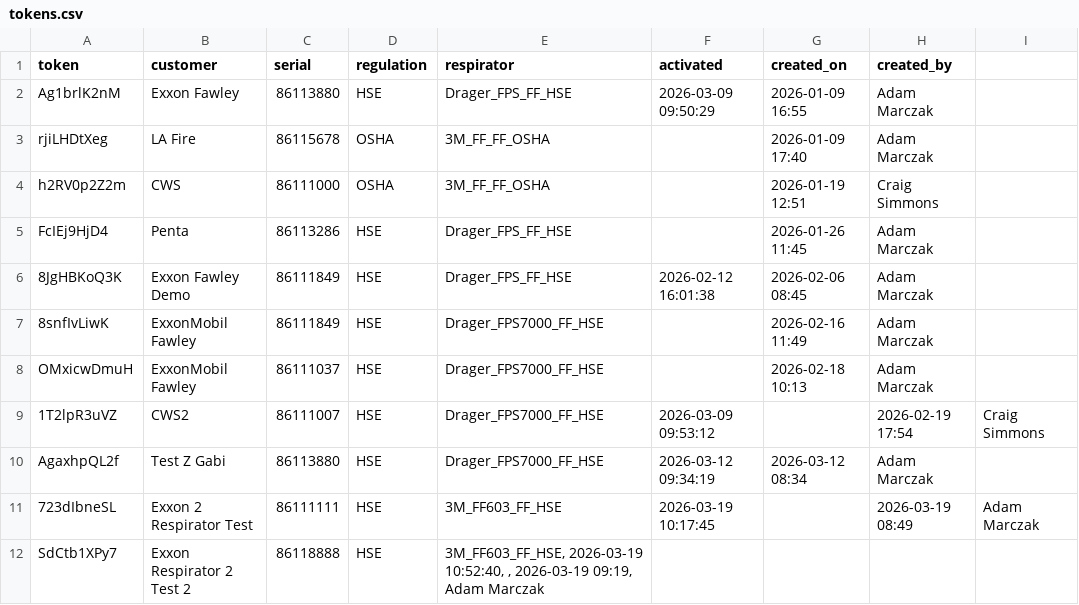
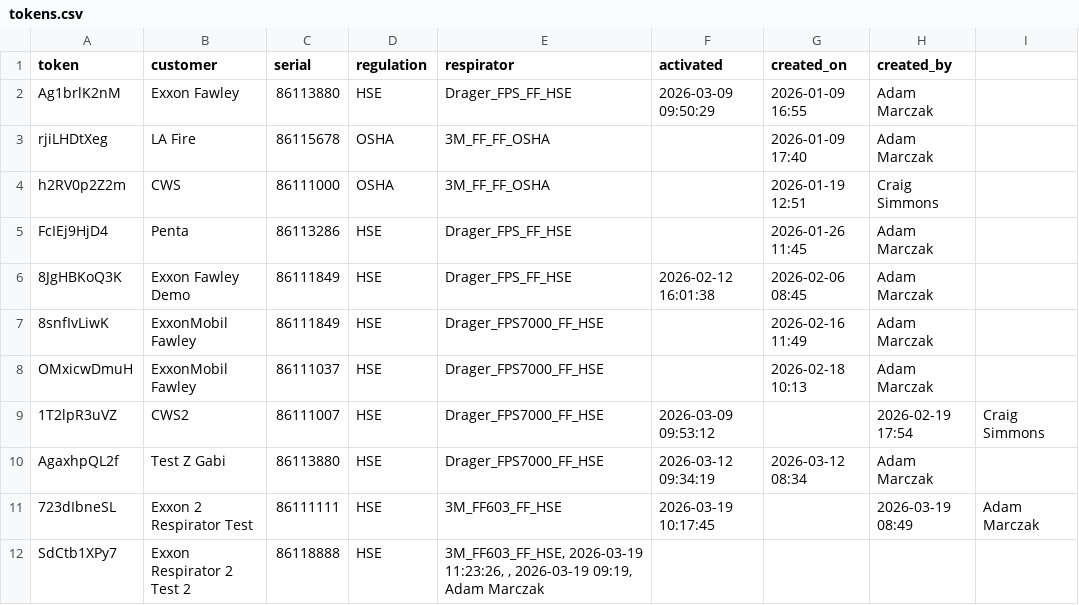
Before and after one commit to maciejnation/VirtualOperator, a CSV file: tokens.csv, drawn as a sheet.

Commit message:
Activation: SDCTB1XPY7... at 2026-03-19 11:23:26

```diff
--- a/tokens.csv
+++ b/tokens.csv
@@ -11,2 +11,2 @@ AgaxhpQL2f, Test Z Gabi, 86113880, HSE, Drager_FPS7000_FF_HSE, 2026-03-12 09:34:
 723dIbneSL, Exxon 2 Respirator Test, 86111111, HSE, 3M_FF603_FF_HSE, 2026-03-19 10:17:45, , 2026-03-19 08:49, Adam Marczak
-SdCtb1XPy7, Exxon Respirator 2 Test 2, 86118888, HSE, "3M_FF603_FF_HSE, 2026-03-19 10:52:40, , 2026-03-19 09:19, Adam Marczak
+SdCtb1XPy7, Exxon Respirator 2 Test 2, 86118888, HSE, "3M_FF603_FF_HSE, 2026-03-19 11:23:26, , 2026-03-19 09:19, Adam Marczak
```
